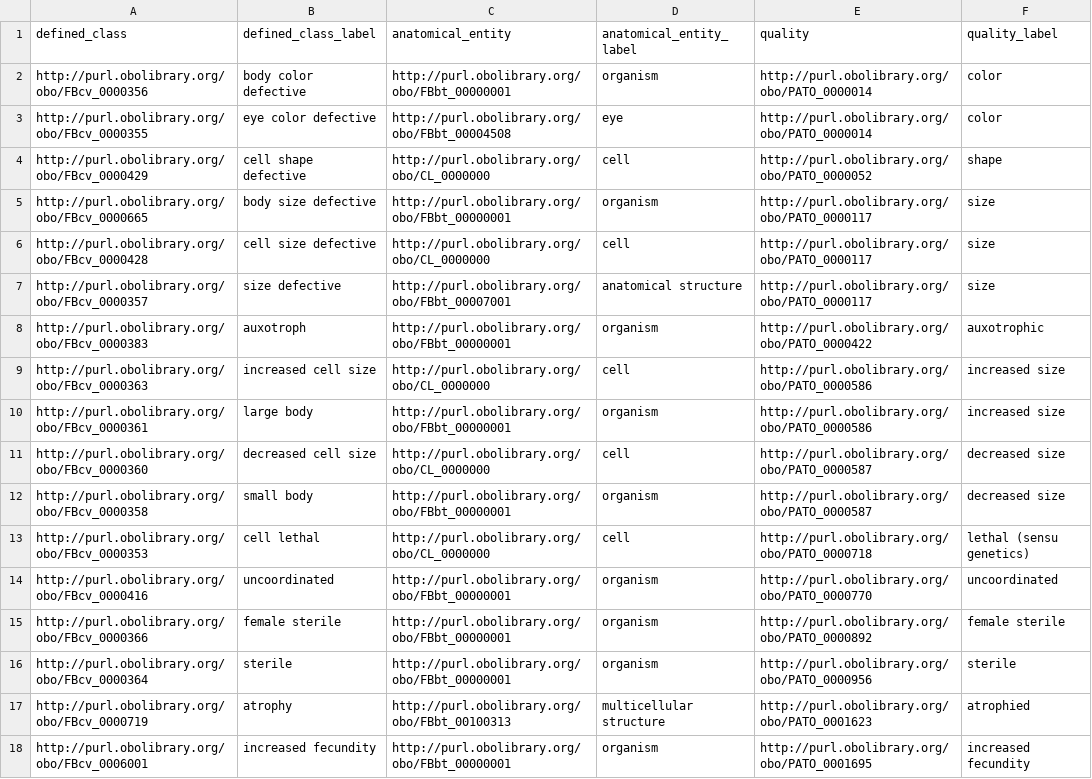
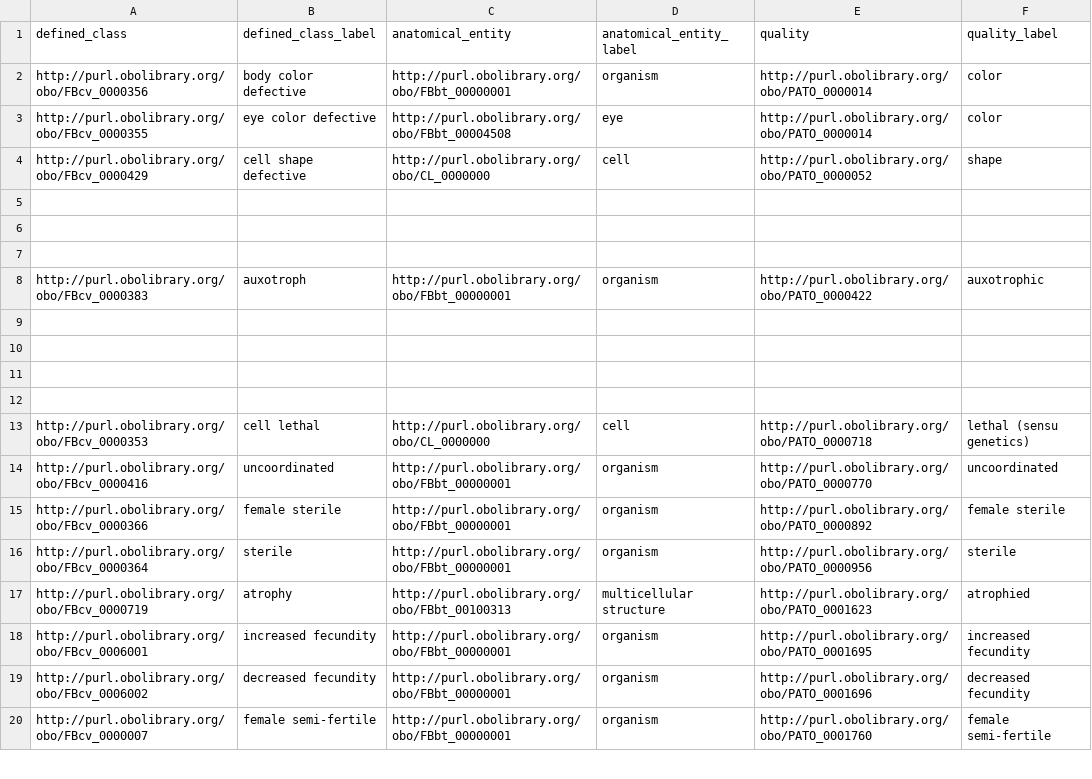
Before and after one commit to FlyBase/drosophila-phenotype-ontology, a TSV file: src/patterns/data/original/dpoAbnormalAnatomicalEntityByQuality.tsv, drawn as a sheet; only a part is shown; the shorter side is filled out with more unchanged rows; the diff names each change by its address in the sheet, - before the commit and + after, or states it on an @@ line.

Commit message:
size patterns

```diff
--- a/src/patterns/data/original/dpoAbnormalAnatomicalEntityByQuality.tsv
+++ b/src/patterns/data/original/dpoAbnormalAnatomicalEntityByQuality.tsv
-row 5: http://purl.obolibrary.org/obo/FBcv_0000665 | body size defective | http://purl.obolibrary.org/obo/FBbt_00000001 | organism | http://purl.obolibrary.org/obo/PATO_0000117 | size
+row 5: (empty)
-row 6: http://purl.obolibrary.org/obo/FBcv_0000428 | cell size defective | http://purl.obolibrary.org/obo/CL_0000000 | cell | http://purl.obolibrary.org/obo/PATO_0000117 | size
+row 6: (empty)
-row 7: http://purl.obolibrary.org/obo/FBcv_0000357 | size defective | http://purl.obolibrary.org/obo/FBbt_00007001 | anatomical structure | http://purl.obolibrary.org/obo/PATO_0000117 | size
+row 7: (empty)
-row 9: http://purl.obolibrary.org/obo/FBcv_0000363 | increased cell size | http://purl.obolibrary.org/obo/CL_0000000 | cell | http://purl.obolibrary.org/obo/PATO_0000586 | increased size
+row 9: (empty)
-row 10: http://purl.obolibrary.org/obo/FBcv_0000361 | large body | http://purl.obolibrary.org/obo/FBbt_00000001 | organism | http://purl.obolibrary.org/obo/PATO_0000586 | increased size
+row 10: (empty)
-row 11: http://purl.obolibrary.org/obo/FBcv_0000360 | decreased cell size | http://purl.obolibrary.org/obo/CL_0000000 | cell | http://purl.obolibrary.org/obo/PATO_0000587 | decreased size
+row 11: (empty)
-row 12: http://purl.obolibrary.org/obo/FBcv_0000358 | small body | http://purl.obolibrary.org/obo/FBbt_00000001 | organism | http://purl.obolibrary.org/obo/PATO_0000587 | decreased size
+row 12: (empty)
```
Also changed, not shown: 3 other files.
